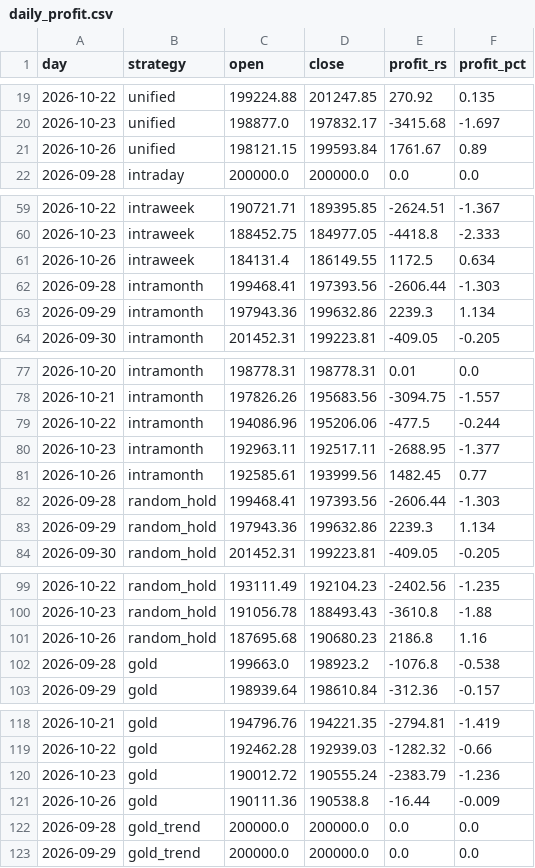
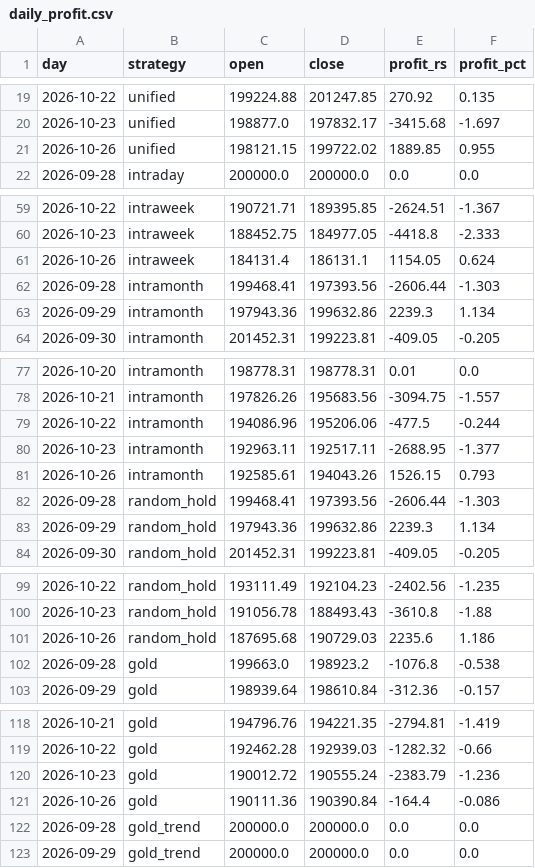
Before and after one commit to Raxen-mvg/SnakeTrader, a CSV file: state/daily_profit.csv, drawn as a sheet; only a part is shown, gaps mark what is left out; the diff covers the shown part only.

```diff
--- a/state/daily_profit.csv
+++ b/state/daily_profit.csv
@@ -20,3 +20,3 @@ day,strategy,open,close,profit_rs,profit_pct
 2026-10-23,unified,198877.0,197832.17,-3415.68,-1.697
-2026-10-26,unified,198121.15,199593.84,1761.67,0.89
+2026-10-26,unified,198121.15,199722.02,1889.85,0.955
 2026-09-28,intraday,200000.0,200000.0,0.0,0.0
@@ -60,3 +60,3 @@ day,strategy,open,close,profit_rs,profit_pct
 2026-10-23,intraweek,188452.75,184977.05,-4418.8,-2.333
-2026-10-26,intraweek,184131.4,186149.55,1172.5,0.634
+2026-10-26,intraweek,184131.4,186131.1,1154.05,0.624
 2026-09-28,intramonth,199468.41,197393.56,-2606.44,-1.303
@@ -80,3 +80,3 @@ day,strategy,open,close,profit_rs,profit_pct
 2026-10-23,intramonth,192963.11,192517.11,-2688.95,-1.377
-2026-10-26,intramonth,192585.61,193999.56,1482.45,0.77
+2026-10-26,intramonth,192585.61,194043.26,1526.15,0.793
 2026-09-28,random_hold,199468.41,197393.56,-2606.44,-1.303
@@ -100,3 +100,3 @@ day,strategy,open,close,profit_rs,profit_pct
 2026-10-23,random_hold,191056.78,188493.43,-3610.8,-1.88
-2026-10-26,random_hold,187695.68,190680.23,2186.8,1.16
+2026-10-26,random_hold,187695.68,190729.03,2235.6,1.186
 2026-09-28,gold,199663.0,198923.2,-1076.8,-0.538
@@ -120,3 +120,3 @@ day,strategy,open,close,profit_rs,profit_pct
 2026-10-23,gold,190012.72,190555.24,-2383.79,-1.236
-2026-10-26,gold,190111.36,190538.8,-16.44,-0.009
+2026-10-26,gold,190111.36,190390.84,-164.4,-0.086
 2026-09-28,gold_trend,200000.0,200000.0,0.0,0.0
```
Also changed, not shown: 30 edited cells elsewhere in this file, state/combined.csv, 4 other files.
